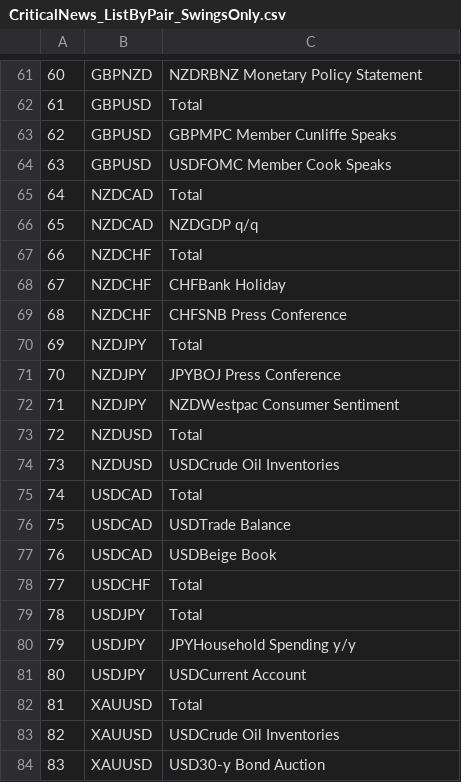
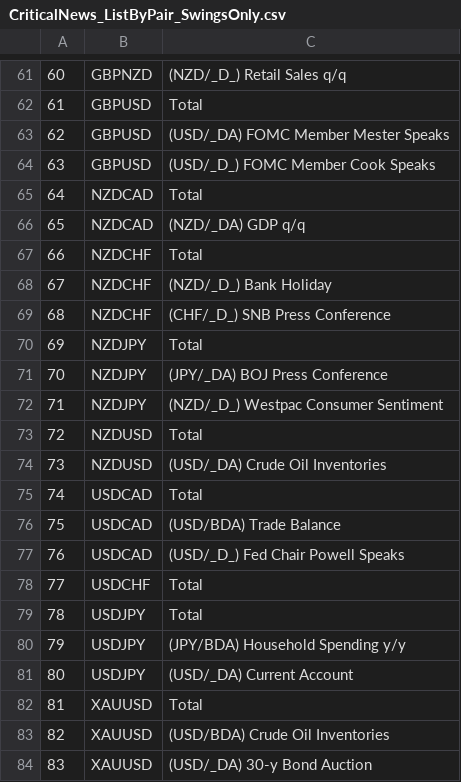
Before and after one commit to Camilo-Mora/OptiMoraR, a CSV file: CriticalNews_ListByPair_SwingsOnly.csv, drawn as a sheet; only a part is shown, gaps mark what is left out; the diff covers the shown part only.

```diff
--- a/CriticalNews_ListByPair_SwingsOnly.csv
+++ b/CriticalNews_ListByPair_SwingsOnly.csv
@@ -61,24 +61,24 @@
-"60","GBPNZD","NZDRBNZ Monetary Policy Statement"
+"60","GBPNZD","(NZD/_D_) Retail Sales q/q"
 "61","GBPUSD","Total"
-"62","GBPUSD","GBPMPC Member Cunliffe Speaks"
-"63","GBPUSD","USDFOMC Member Cook Speaks"
+"62","GBPUSD","(USD/_DA) FOMC Member Mester Speaks"
+"63","GBPUSD","(USD/_D_) FOMC Member Cook Speaks"
 "64","NZDCAD","Total"
-"65","NZDCAD","NZDGDP q/q"
+"65","NZDCAD","(NZD/_DA) GDP q/q"
 "66","NZDCHF","Total"
-"67","NZDCHF","CHFBank Holiday"
-"68","NZDCHF","CHFSNB Press Conference"
+"67","NZDCHF","(NZD/_D_) Bank Holiday"
+"68","NZDCHF","(CHF/_D_) SNB Press Conference"
 "69","NZDJPY","Total"
-"70","NZDJPY","JPYBOJ Press Conference"
-"71","NZDJPY","NZDWestpac Consumer Sentiment"
+"70","NZDJPY","(JPY/_DA) BOJ Press Conference"
+"71","NZDJPY","(NZD/_D_) Westpac Consumer Sentiment"
 "72","NZDUSD","Total"
-"73","NZDUSD","USDCrude Oil Inventories"
+"73","NZDUSD","(USD/_DA) Crude Oil Inventories"
 "74","USDCAD","Total"
-"75","USDCAD","USDTrade Balance"
-"76","USDCAD","USDBeige Book"
+"75","USDCAD","(USD/BDA) Trade Balance"
+"76","USDCAD","(USD/_D_) Fed Chair Powell Speaks"
 "77","USDCHF","Total"
 "78","USDJPY","Total"
-"79","USDJPY","JPYHousehold Spending y/y"
-"80","USDJPY","USDCurrent Account"
+"79","USDJPY","(JPY/BDA) Household Spending y/y"
+"80","USDJPY","(USD/_DA) Current Account"
 "81","XAUUSD","Total"
-"82","XAUUSD","USDCrude Oil Inventories"
-"83","XAUUSD","USD30-y Bond Auction"
+"82","XAUUSD","(USD/BDA) Crude Oil Inventories"
+"83","XAUUSD","(USD/_DA) 30-y Bond Auction"
```
Also changed, not shown: 39 edited cells elsewhere in this file, CriticalNews_ListByPair.csv, 2 other files.
